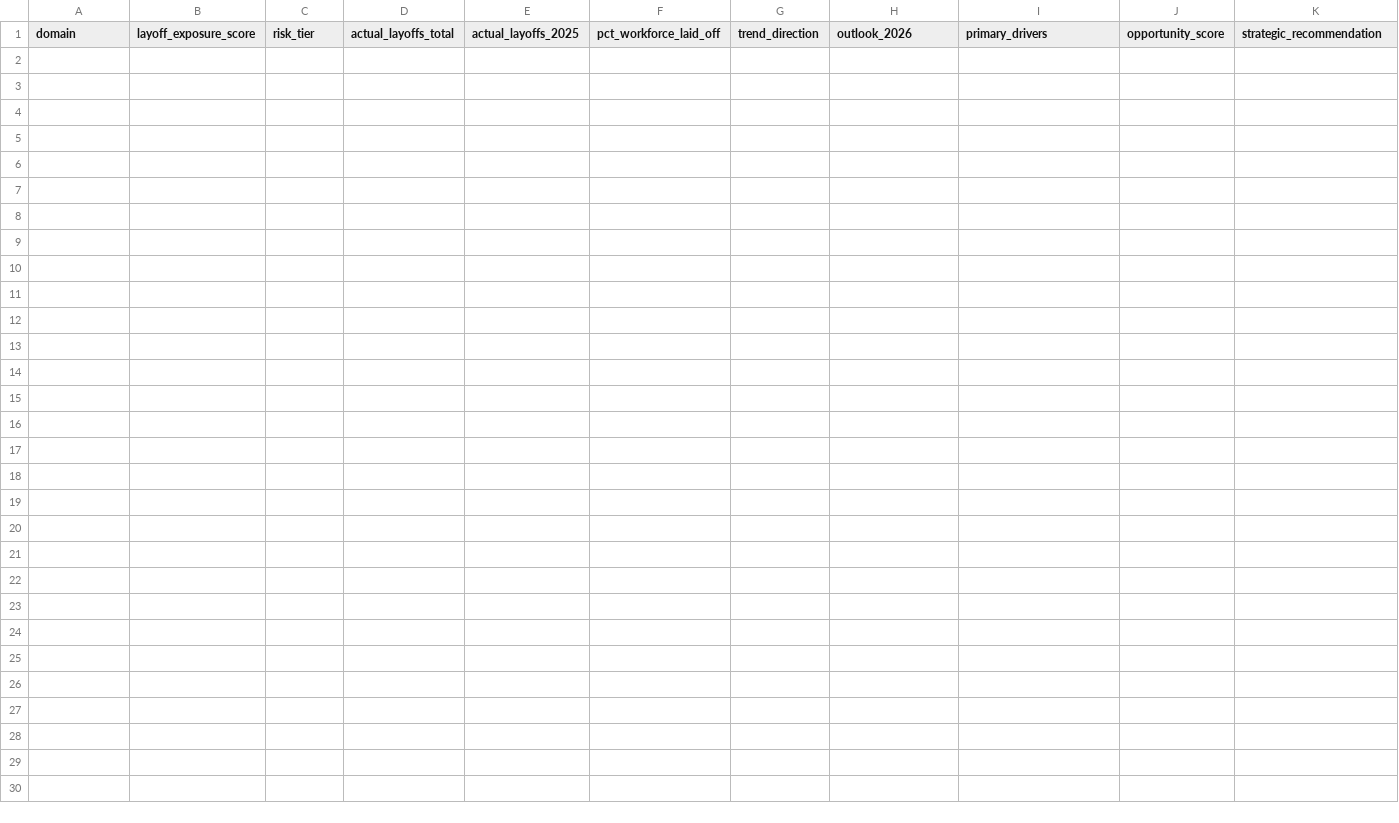
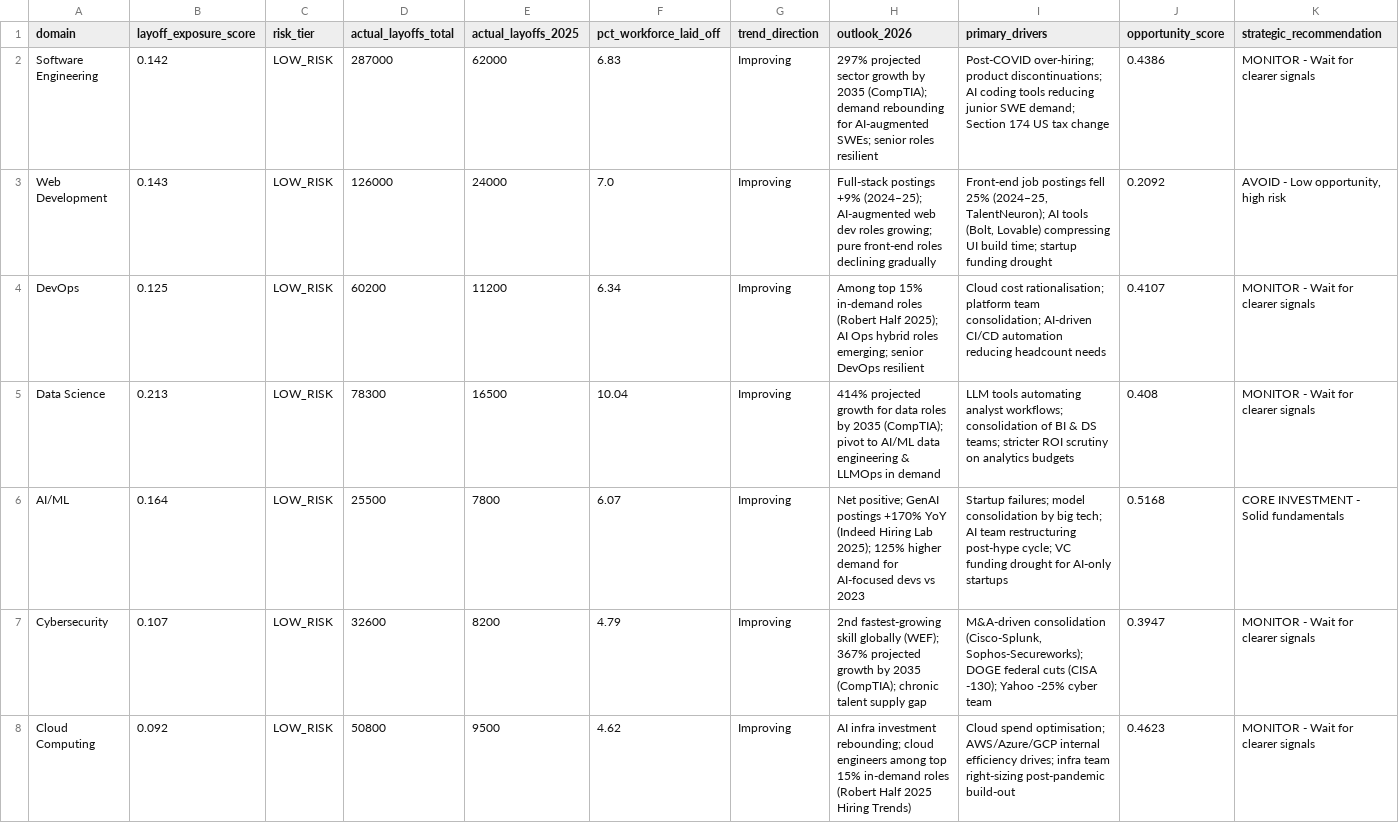
Before and after one commit to tame3723/techsphere-analytics, a CSV file: data/analytics/layoff_heatmap_report.csv, drawn as a sheet; only a part is shown; rows hold the shown columns only; the diff names each change by its address in the sheet, - before the commit and + after, or states it on an @@ line.

Commit message:
layoffs 2

```diff
--- a/data/analytics/layoff_heatmap_report.csv
+++ b/data/analytics/layoff_heatmap_report.csv
+row 2: Software Engineering | 0.142 | LOW_RISK | 287000 | 62000 | 6.83 | Improving | 297% projected sector growth by 2035 (CompTIA); demand rebounding for AI-augmented SWEs; senior roles resilient | Post-COVID over-hiring; product discontinuations; AI coding tools reducing junior SWE demand; Section 174 US tax change | 0.4386 | MONITOR - Wait for clearer signals
+row 3: Web Development | 0.143 | LOW_RISK | 126000 | 24000 | 7.0 | Improving | Full-stack postings +9% (2024–25); AI-augmented web dev roles growing; pure front-end roles declining gradually | Front-end job postings fell 25% (2024–25, TalentNeuron); AI tools (Bolt, Lovable) compressing UI build time; startup funding drought | 0.2092 | AVOID - Low opportunity, high risk
+row 4: DevOps | 0.125 | LOW_RISK | 60200 | 11200 | 6.34 | Improving | Among top 15% in-demand roles (Robert Half 2025); AI Ops hybrid roles emerging; senior DevOps resilient | Cloud cost rationalisation; platform team consolidation; AI-driven CI/CD automation reducing headcount needs | 0.4107 | MONITOR - Wait for clearer signals
+row 5: Data Science | 0.213 | LOW_RISK | 78300 | 16500 | 10.04 | Improving | 414% projected growth for data roles by 2035 (CompTIA); pivot to AI/ML data engineering & LLMOps in demand | LLM tools automating analyst workflows; consolidation of BI & DS teams; stricter ROI scrutiny on analytics budgets | 0.408 | MONITOR - Wait for clearer signals
+row 6: AI/ML | 0.164 | LOW_RISK | 25500 | 7800 | 6.07 | Improving | Net positive; GenAI postings +170% YoY (Indeed Hiring Lab 2025); 125% higher demand for AI-focused devs vs 2023 | Startup failures; model consolidation by big tech; AI team restructuring post-hype cycle; VC funding drought for AI-only startups | 0.5168 | CORE INVESTMENT - Solid fundamentals
+row 7: Cybersecurity | 0.107 | LOW_RISK | 32600 | 8200 | 4.79 | Improving | 2nd fastest-growing skill globally (WEF); 367% projected growth by 2035 (CompTIA); chronic talent supply gap | M&A-driven consolidation (Cisco-Splunk, Sophos-Secureworks); DOGE federal cuts (CISA -130); Yahoo -25% cyber team | 0.3947 | MONITOR - Wait for clearer signals
+row 8: Cloud Computing | 0.092 | LOW_RISK | 50800 | 9500 | 4.62 | Improving | AI infra investment rebounding; cloud engineers among top 15% in-demand roles (Robert Half 2025 Hiring Trends) | Cloud spend optimisation; AWS/Azure/GCP internal efficiency drives; infra team right-sizing post-pandemic build-out | 0.4623 | MONITOR - Wait for clearer signals
```
Also changed, not shown: data/analytics/ai_resilience_scores.csv, data/analytics/opportunity_scores_weighted.csv, 9 other files.
